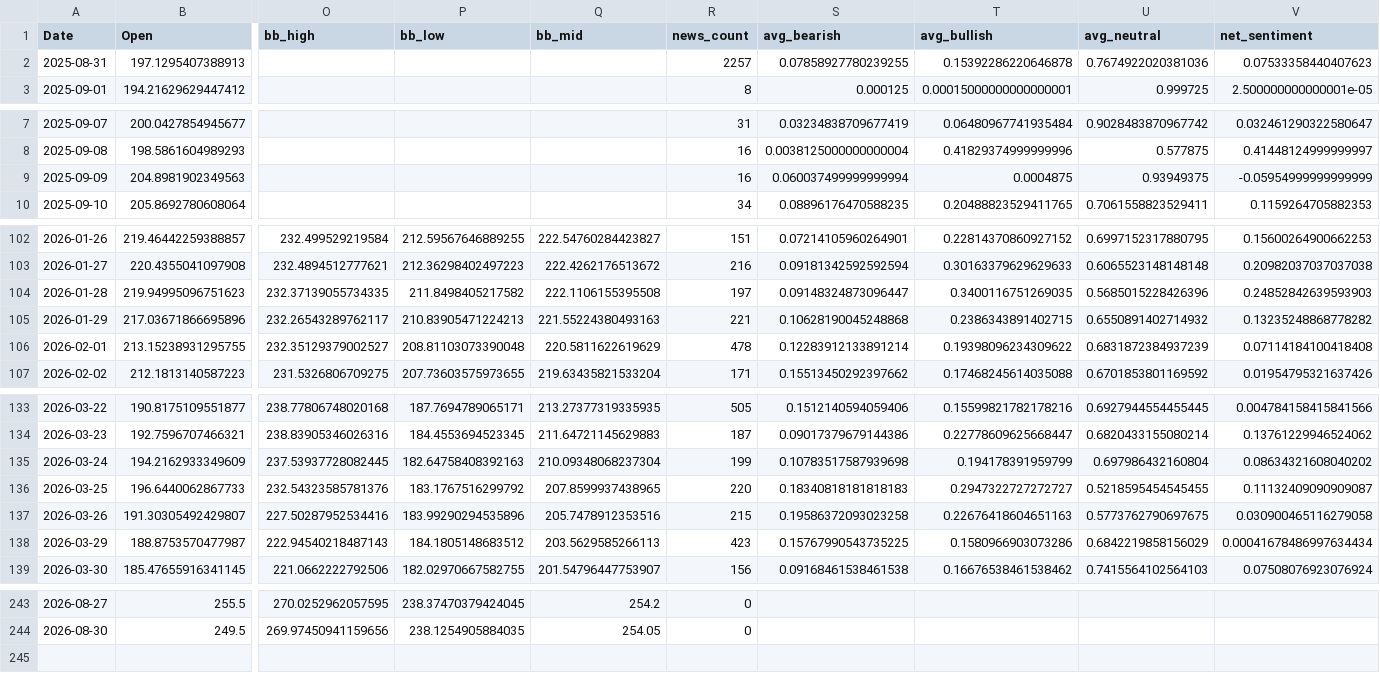
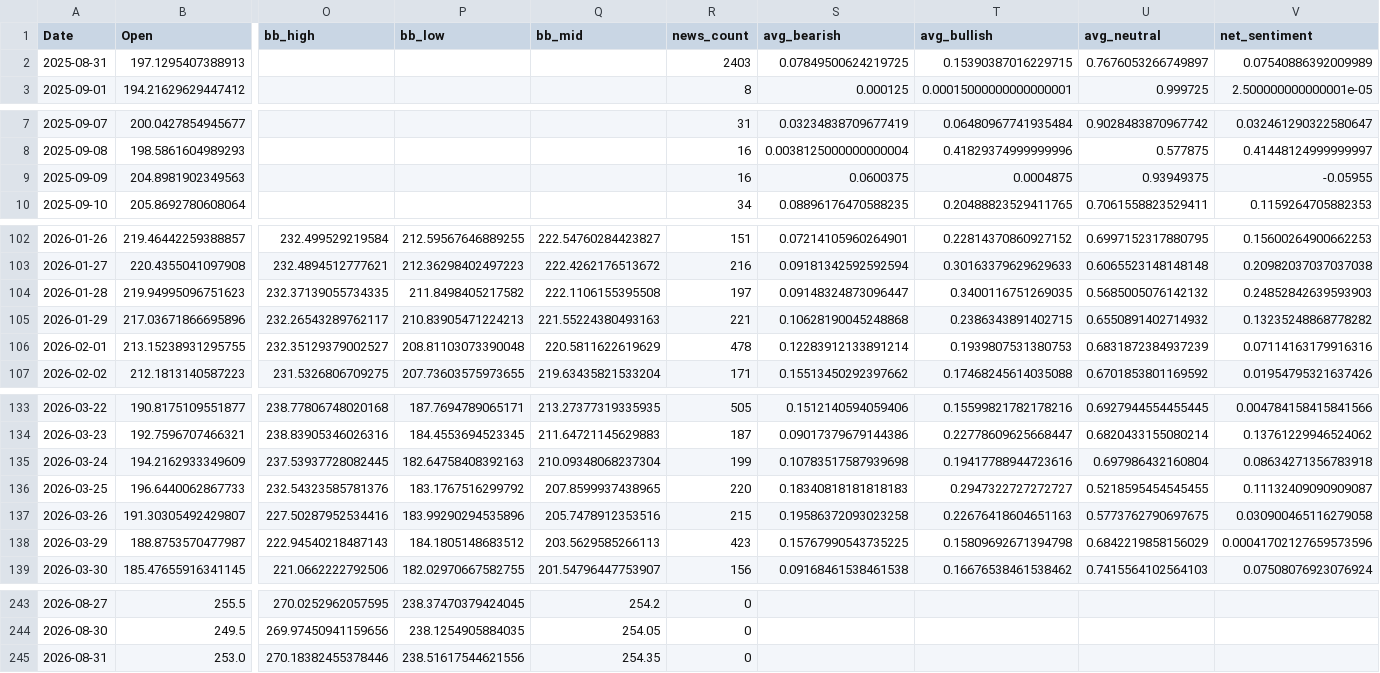
Before and after one commit to yang941206/stock-nlp-project, a CSV file: data/processed/2317.TW_x_US_features.csv, drawn as a sheet; only a part is shown, gaps mark what is left out; rows hold the shown columns only; the diff covers the shown part only; the diff names each change by its address in the sheet, - before the commit and + after, or states it on an @@ line.

```diff
--- a/data/processed/2317.TW_x_US_features.csv
+++ b/data/processed/2317.TW_x_US_features.csv
-R2 (news_count): 2257
+R2 (news_count): 2403
-S2 (avg_bearish): 0.07858927780239255
+S2 (avg_bearish): 0.07849500624219725
-T2 (avg_bullish): 0.15392286220646878
+T2 (avg_bullish): 0.15390387016229715
-U2 (avg_neutral): 0.7674922020381036
+U2 (avg_neutral): 0.7676053266749897
-V2 (net_sentiment): 0.07533358440407623
+V2 (net_sentiment): 0.07540886392009989
-S9 (avg_bearish): 0.060037499999999994
+S9 (avg_bearish): 0.0600375
-V9 (net_sentiment): -0.05954999999999999
+V9 (net_sentiment): -0.05955
-U104 (avg_neutral): 0.5685015228426396
+U104 (avg_neutral): 0.5685005076142132
-T106 (avg_bullish): 0.19398096234309622
+T106 (avg_bullish): 0.1939807531380753
-V106 (net_sentiment): 0.07114184100418408
+V106 (net_sentiment): 0.07114163179916316
-T135 (avg_bullish): 0.194178391959799
+T135 (avg_bullish): 0.19417788944723616
-V135 (net_sentiment): 0.08634321608040202
+V135 (net_sentiment): 0.08634271356783918
-T138 (avg_bullish): 0.1580966903073286
+T138 (avg_bullish): 0.15809692671394798
-V138 (net_sentiment): 0.00041678486997634434
+V138 (net_sentiment): 0.00041702127659573596
+row 245: 2026-08-31 | 253.0 | 270.18382455378446 | 238.51617544621556 | 254.35 | 0
```
Also changed, not shown: 7 edited cells elsewhere in this file, data/processed/0050.TW_x_US_correlation_history.csv, data/processed/2330.TW_x_US_correlation_history.csv, 5 other files.
